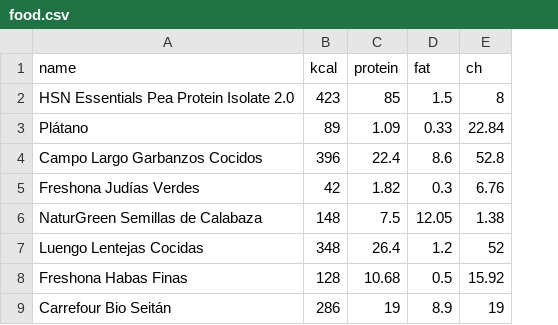
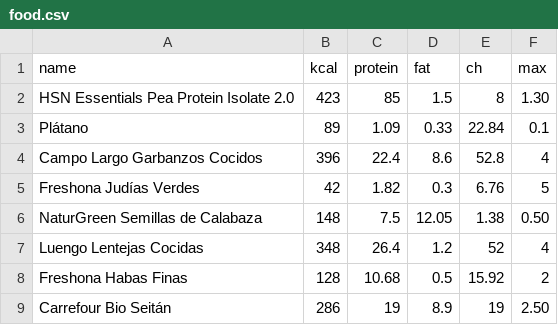
Before and after one commit to priverop/diet_optimizator, a CSV file: food.csv, drawn as a sheet; the diff names each change by its address in the sheet, - before the commit and + after, or states it on an @@ line.

Commit message:
feat: add maximum quantity column

```diff
--- a/food.csv
+++ b/food.csv
+column F (max), rows 2-9: 1.30 | 0.1 | 4 | 5 | 0.50 | 4 | 2 | 2.50
```
Also changed, not shown: 1 other file.
